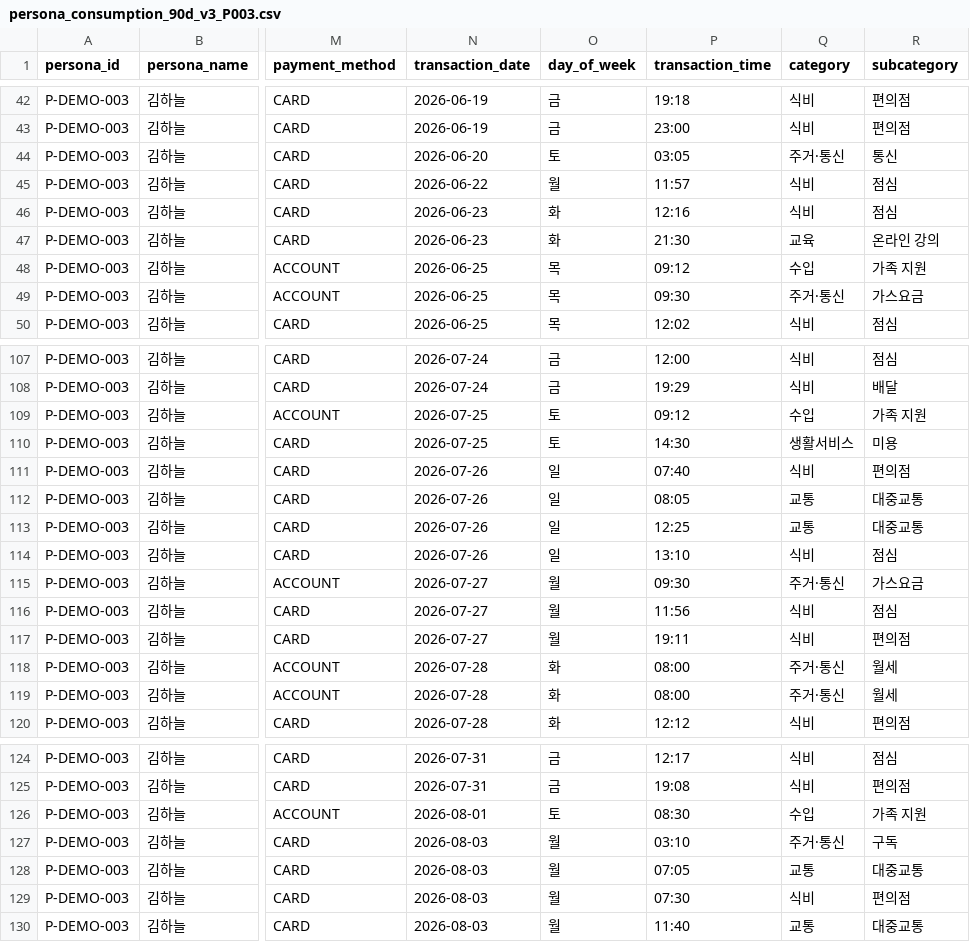
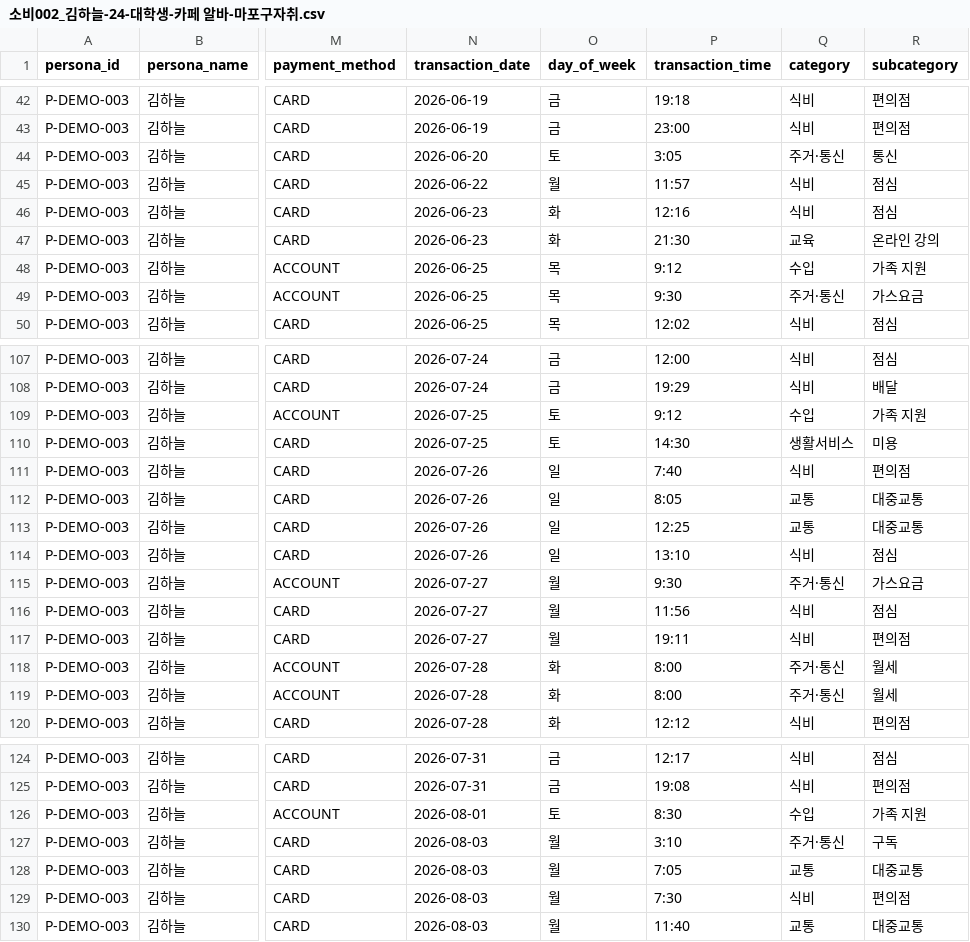
Before and after one commit to hojunjeon/FDT-Engine, a CSV file: docs/소비002_김하늘-24-대학생-카페 알바-마포구자취.csv (was docs/persona_consumption_90d_v3_P003.csv), drawn as a sheet; only a part is shown, gaps mark what is left out; the diff covers the shown part only; the diff names each change by its address in the sheet, - before the commit and + after, or states it on an @@ line.

```diff
--- a/docs/persona_consumption_90d_v3_P003.csv
+++ b/docs/소비002_김하늘-24-대학생-카페 알바-마포구자취.csv
-P44 (transaction_time): 03:05
+P44 (transaction_time): 3:05
-P48 (transaction_time): 09:12
+P48 (transaction_time): 9:12
-P49 (transaction_time): 09:30
+P49 (transaction_time): 9:30
-P109 (transaction_time): 09:12
+P109 (transaction_time): 9:12
-P111 (transaction_time): 07:40
+P111 (transaction_time): 7:40
-P112 (transaction_time): 08:05
+P112 (transaction_time): 8:05
-P115 (transaction_time): 09:30
+P115 (transaction_time): 9:30
-P118:P119 (transaction_time): 08:00
+P118:P119 (transaction_time): 8:00
-P126 (transaction_time): 08:30
+P126 (transaction_time): 8:30
-P127 (transaction_time): 03:10
+P127 (transaction_time): 3:10
-P128 (transaction_time): 07:05
+P128 (transaction_time): 7:05
-P129 (transaction_time): 07:30
+P129 (transaction_time): 7:30
```
Also changed, not shown: 24 edited cells elsewhere in this file, docs/소비001_이서준-31-IT마케팅사무직-1인가구-봉천동월세-대중교통.csv, docs/소비003_박정민-42-프리랜서개발자-기혼자녀1-분당-차량.csv, 11 other files.
